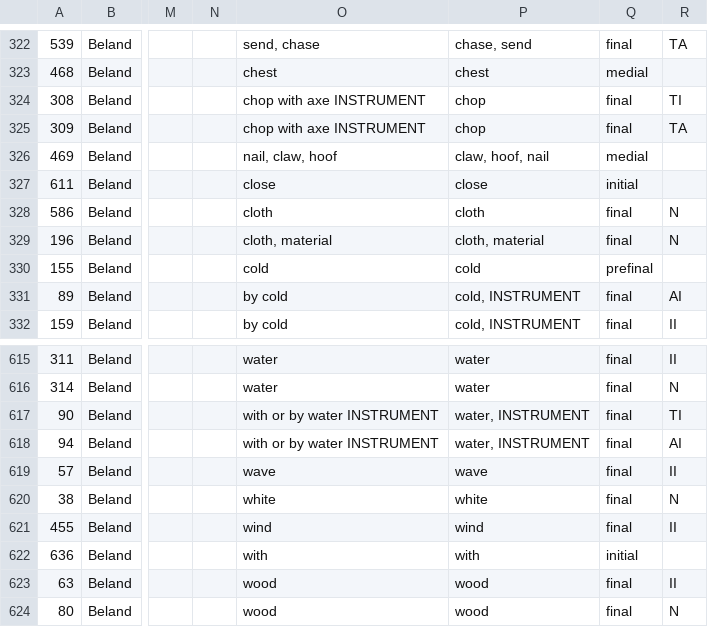
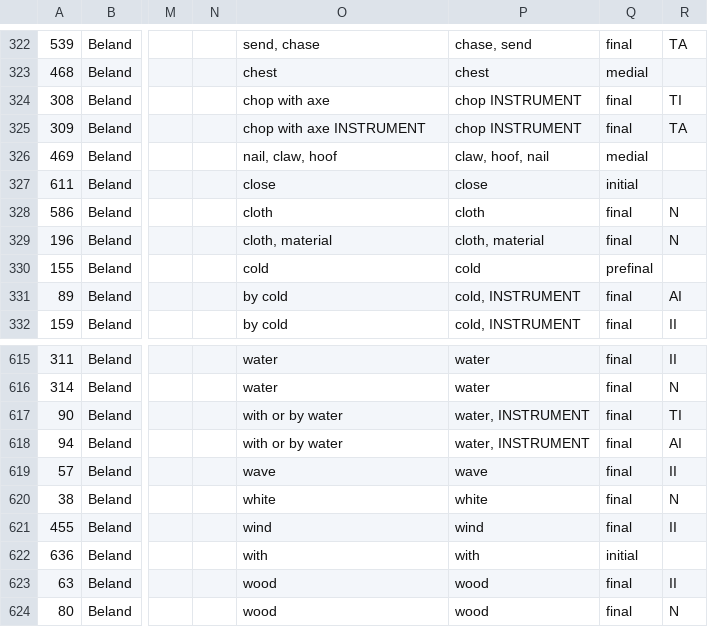
Before and after one commit to Nisinoon/Nisinoon, a CSV file: csv/Cree_Atikamekw/components.csv, drawn as a sheet; only a part is shown, gaps mark what is left out; the diff names each change by its address in the sheet, - before the commit and + after, or states it on an @@ line.

```diff
--- a/csv/Cree_Atikamekw/components.csv
+++ b/csv/Cree_Atikamekw/components.csv
-O324: chop with axe INSTRUMENT
+O324: chop with axe
-P324:P325: chop
+P324:P325: chop INSTRUMENT
-O617:O618: with or by water INSTRUMENT
+O617:O618: with or by water
```
Also changed, not shown: csv/Cree_Innu/components.csv, csv/Cree_Plains/tokens.csv, 13 other files.
